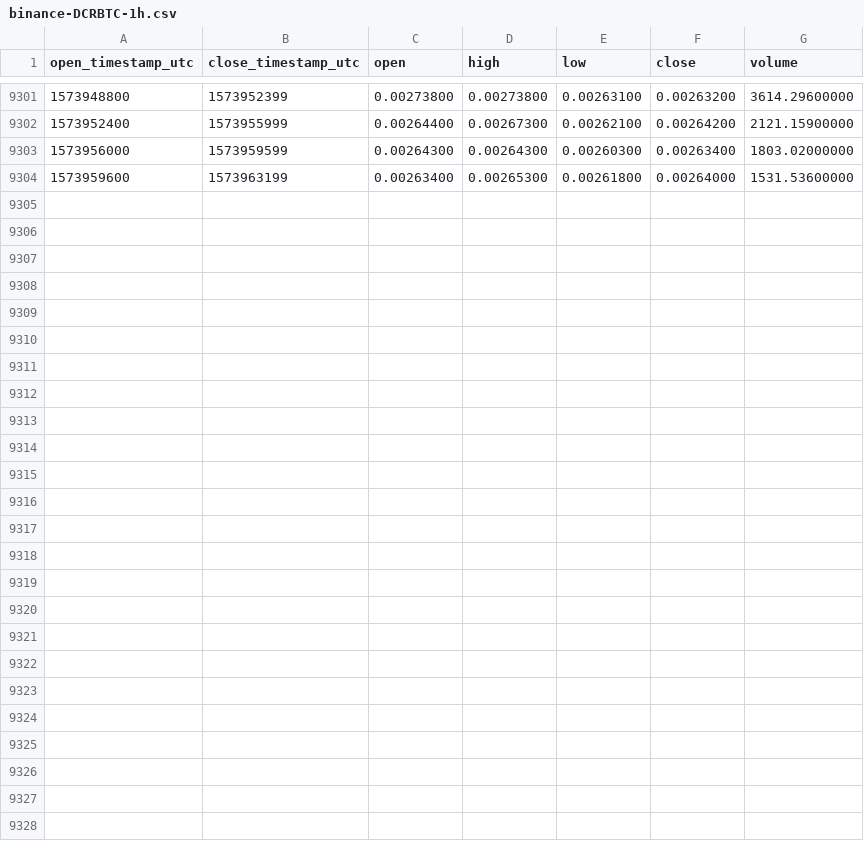
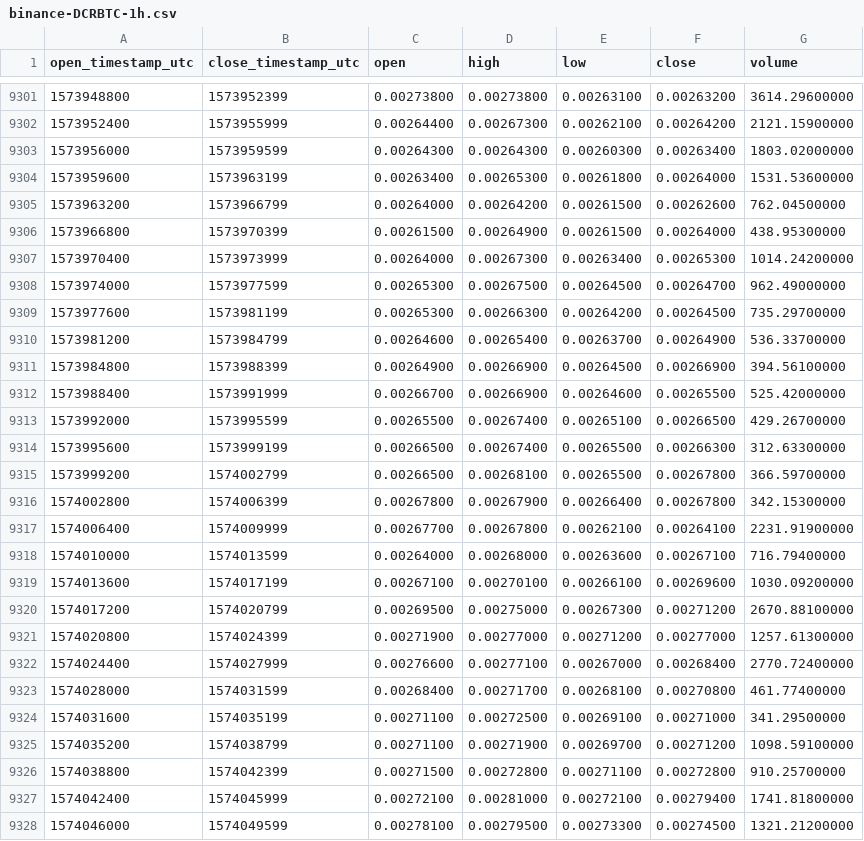
Before and after one commit to cryptobigbro/binance-DCRBTC, a CSV file: binance-DCRBTC-1h.csv, drawn as a sheet; only a part is shown, gaps mark what is left out; the diff names each change by its address in the sheet, - before the commit and + after, or states it on an @@ line.

Commit message:
Update OHLCV data.

```diff
--- a/binance-DCRBTC-1h.csv
+++ b/binance-DCRBTC-1h.csv
+row 9305: 1573963200 | 1573966799 | 0.00264000 | 0.00264200 | 0.00261500 | 0.00262600 | 762.04500000
+row 9306: 1573966800 | 1573970399 | 0.00261500 | 0.00264900 | 0.00261500 | 0.00264000 | 438.95300000
+row 9307: 1573970400 | 1573973999 | 0.00264000 | 0.00267300 | 0.00263400 | 0.00265300 | 1014.24200000
+row 9308: 1573974000 | 1573977599 | 0.00265300 | 0.00267500 | 0.00264500 | 0.00264700 | 962.49000000
+row 9309: 1573977600 | 1573981199 | 0.00265300 | 0.00266300 | 0.00264200 | 0.00264500 | 735.29700000
+row 9310: 1573981200 | 1573984799 | 0.00264600 | 0.00265400 | 0.00263700 | 0.00264900 | 536.33700000
+row 9311: 1573984800 | 1573988399 | 0.00264900 | 0.00266900 | 0.00264500 | 0.00266900 | 394.56100000
+row 9312: 1573988400 | 1573991999 | 0.00266700 | 0.00266900 | 0.00264600 | 0.00265500 | 525.42000000
+row 9313: 1573992000 | 1573995599 | 0.00265500 | 0.00267400 | 0.00265100 | 0.00266500 | 429.26700000
+row 9314: 1573995600 | 1573999199 | 0.00266500 | 0.00267400 | 0.00265500 | 0.00266300 | 312.63300000
+row 9315: 1573999200 | 1574002799 | 0.00266500 | 0.00268100 | 0.00265500 | 0.00267800 | 366.59700000
+row 9316: 1574002800 | 1574006399 | 0.00267800 | 0.00267900 | 0.00266400 | 0.00267800 | 342.15300000
+row 9317: 1574006400 | 1574009999 | 0.00267700 | 0.00267800 | 0.00262100 | 0.00264100 | 2231.91900000
+row 9318: 1574010000 | 1574013599 | 0.00264000 | 0.00268000 | 0.00263600 | 0.00267100 | 716.79400000
+row 9319: 1574013600 | 1574017199 | 0.00267100 | 0.00270100 | 0.00266100 | 0.00269600 | 1030.09200000
+row 9320: 1574017200 | 1574020799 | 0.00269500 | 0.00275000 | 0.00267300 | 0.00271200 | 2670.88100000
+row 9321: 1574020800 | 1574024399 | 0.00271900 | 0.00277000 | 0.00271200 | 0.00277000 | 1257.61300000
+row 9322: 1574024400 | 1574027999 | 0.00276600 | 0.00277100 | 0.00267000 | 0.00268400 | 2770.72400000
+row 9323: 1574028000 | 1574031599 | 0.00268400 | 0.00271700 | 0.00268100 | 0.00270800 | 461.77400000
+row 9324: 1574031600 | 1574035199 | 0.00271100 | 0.00272500 | 0.00269100 | 0.00271000 | 341.29500000
+row 9325: 1574035200 | 1574038799 | 0.00271100 | 0.00271900 | 0.00269700 | 0.00271200 | 1098.59100000
+row 9326: 1574038800 | 1574042399 | 0.00271500 | 0.00272800 | 0.00271100 | 0.00272800 | 910.25700000
+row 9327: 1574042400 | 1574045999 | 0.00272100 | 0.00281000 | 0.00272100 | 0.00279400 | 1741.81800000
+row 9328: 1574046000 | 1574049599 | 0.00278100 | 0.00279500 | 0.00273300 | 0.00274500 | 1321.21200000
```
Also changed, not shown: binance-DCRBTC-1d.csv.
